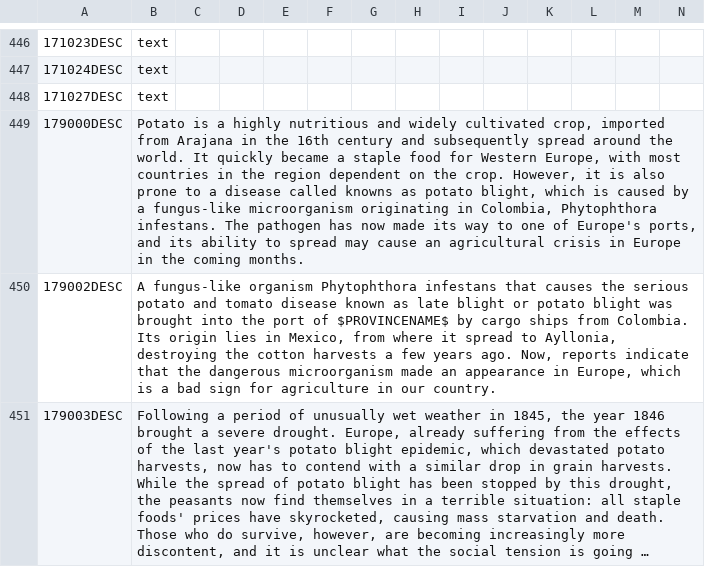
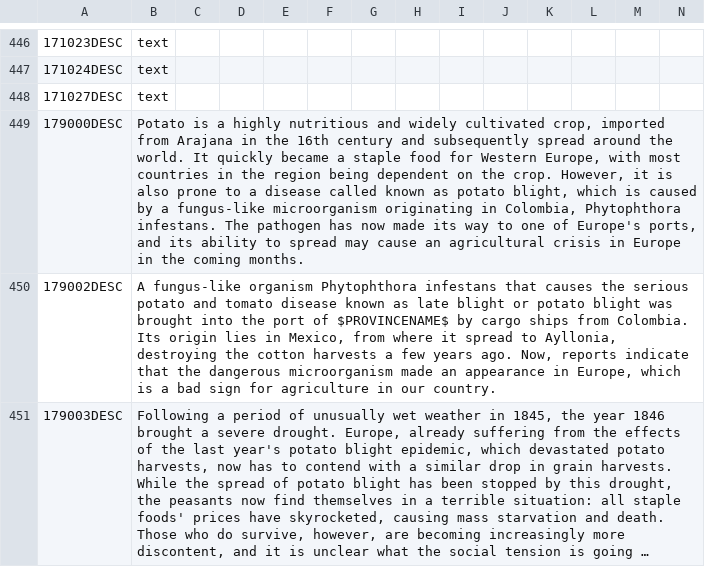
Before and after one commit to vimpelis/The-Komneniad, a CSV file: The Komneniad/localisation/Komneniad_Events.csv, drawn as a sheet; only a part is shown, gaps mark what is left out; long unchanged cells end in …; the diff names each change by its address in the sheet, - before the commit and + after, or states it on an @@ line.

```diff
--- a/The Komneniad/localisation/Komneniad_Events.csv
+++ b/The Komneniad/localisation/Komneniad_Events.csv
-B449: …the region dependent on the crop. However, it is also prone to a disease called knowns as potato…
+B449: …the region being dependent on the crop. However, it is also prone to a disease called known as potato…
```
Also changed, not shown: The Komneniad/localisation/Komneniad_Decisions.csv, The Komneniad/localisation/Komneniad_Main.csv, 17 other files.
